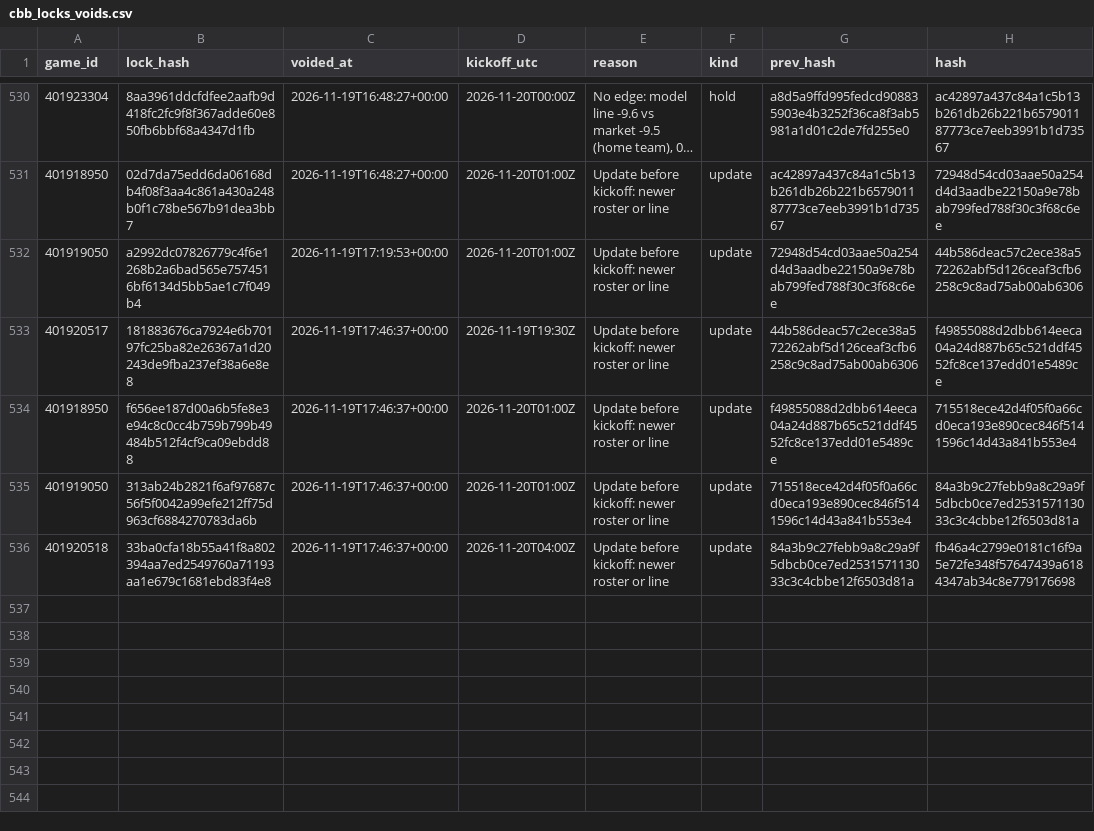
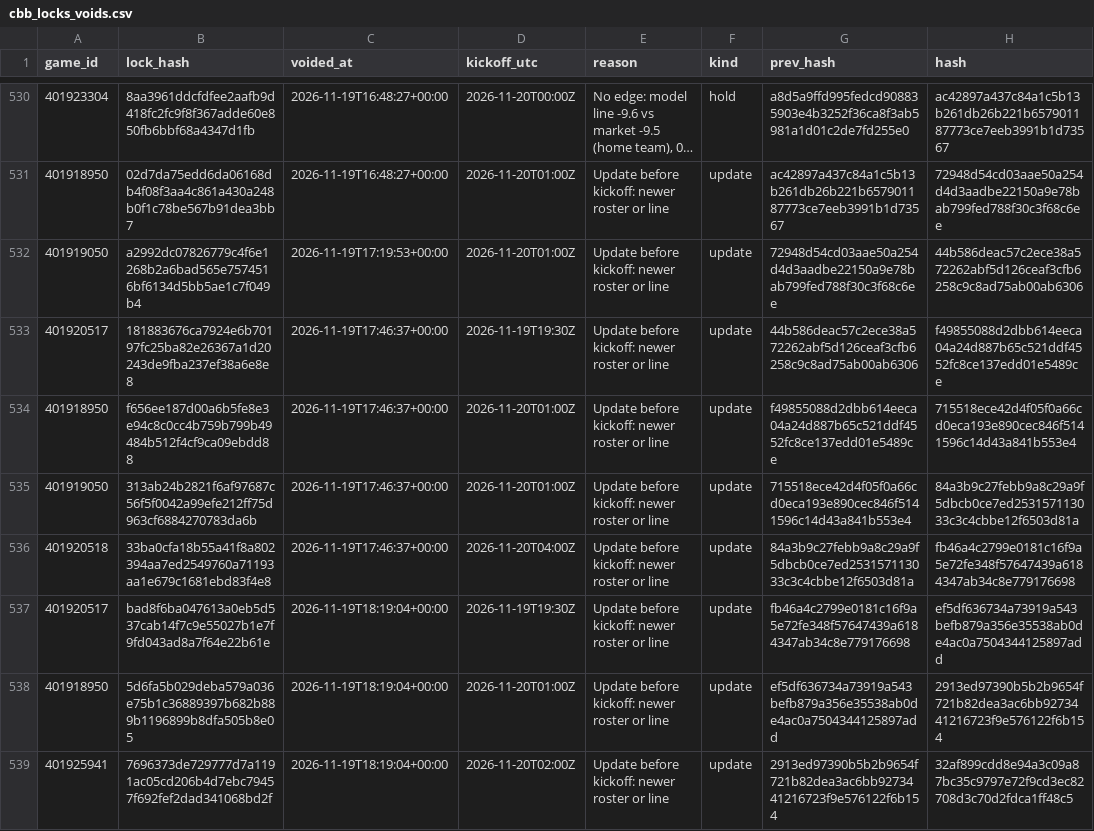
Before and after one commit to Seed808/theesness-data, a CSV file: model/ledger/cbb_locks_voids.csv, drawn as a sheet; only a part is shown, gaps mark what is left out; long unchanged cells end in …; the diff names each change by its address in the sheet, - before the commit and + after, or states it on an @@ line.

```diff
--- a/model/ledger/cbb_locks_voids.csv
+++ b/model/ledger/cbb_locks_voids.csv
+row 537: 401920517 | bad8f6ba047613a0eb5d537cab14f7c9e55027b1e7f9fd043ad8a7f64e22b61e | 2026-11-19T18:19:04+00:00 | 2026-11-19T19:30Z | Update before kickoff: newer roster or line | update | fb46a4c2799e0181c16f9a5e72fe348f57647439a6184347ab34c8e779176698 | ef5df636734a73919a543befb879a356e35538ab0de4ac0a7504344125897add
+row 538: 401918950 | 5d6fa5b029deba579a036e75b1c36889397b682b889b1196899b8dfa505b8e05 | 2026-11-19T18:19:04+00:00 | 2026-11-20T01:00Z | Update before kickoff: newer roster or line | update | ef5df636734a73919a543befb879a356e35538ab0de4ac0a7504344125897add | 2913ed97390b5b2b9654f721b82dea3ac6bb9273441216723f9e576122f6b154
+row 539: 401925941 | 7696373de729777d7a1191ac05cd206b4d7ebc79457f692fef2dad341068bd2f | 2026-11-19T18:19:04+00:00 | 2026-11-20T02:00Z | Update before kickoff: newer roster or line | update | 2913ed97390b5b2b9654f721b82dea3ac6bb9273441216723f9e576122f6b154 | 32af899cdd8e94a3c09a87bc35c9797e72f9cd3ec82708d3c70d2fdca1ff48c5
```
Also changed, not shown: model/ledger/cbb_locks.csv, model/ledger/nfl_locks.csv, 34 other files.
